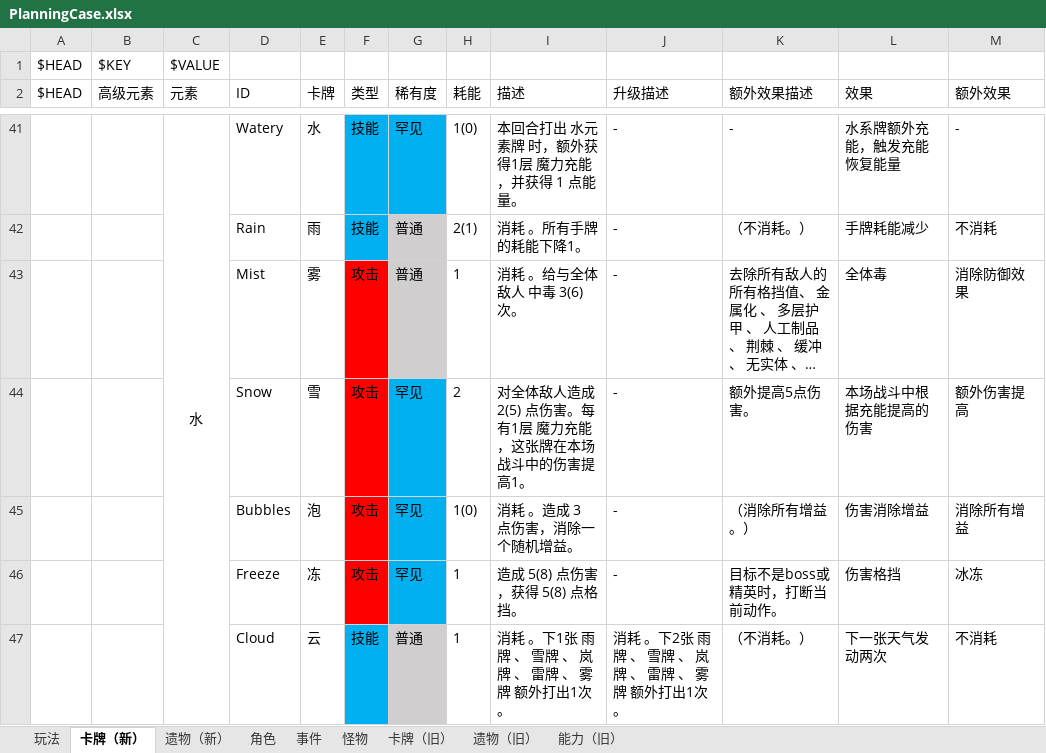
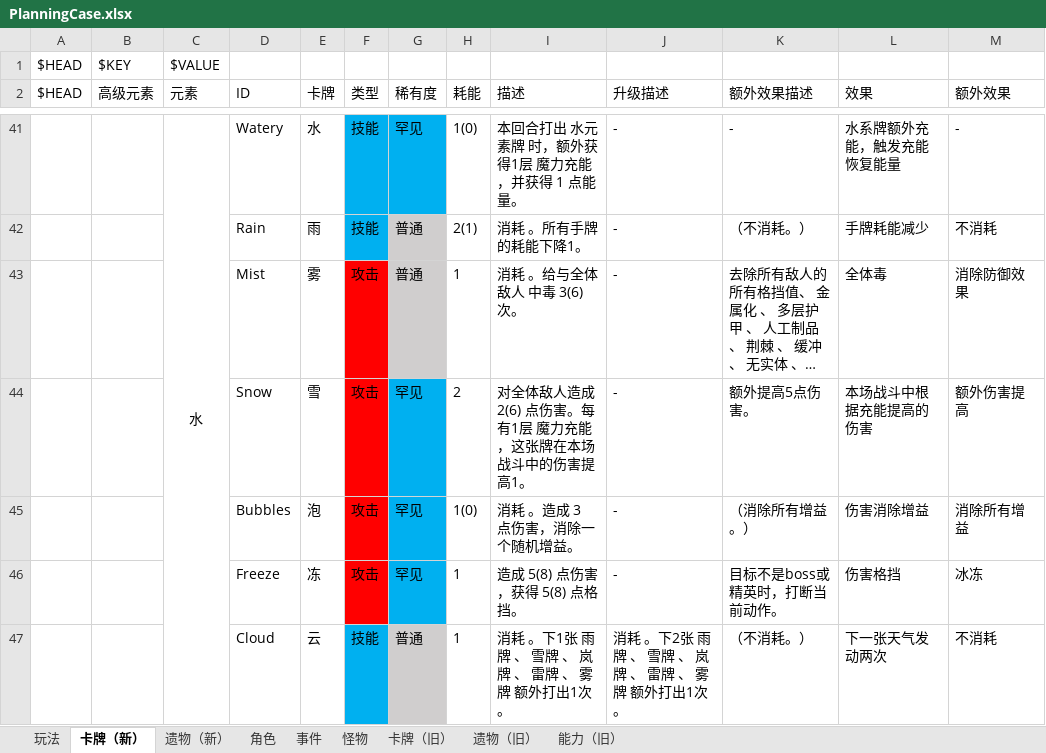
Before and after one commit to tuzishu/KinomotoSakuraMod, an Excel workbook: Excel/PlanningCase.xlsx, sheet 卡牌（新）, drawn as a sheet; only a part is shown, gaps mark what is left out; long unchanged cells end in …; values as stored, in another font and other column widths than the file's, no borders; the diff names each change by its address in the sheet, - before the commit and + after, or states it on an @@ line.

```diff
--- a/Excel/PlanningCase.xlsx (sheet 卡牌（新）)
+++ b/Excel/PlanningCase.xlsx (sheet 卡牌（新）)
-I44 (描述): 对全体敌人造成 2(5) 点伤害。每有1层 魔力充能 ，这张牌在本场战斗中的伤害提高1。
+I44 (描述): 对全体敌人造成 2(6) 点伤害。每有1层 魔力充能 ，这张牌在本场战斗中的伤害提高1。
```
Also changed, not shown: 5 other files.
